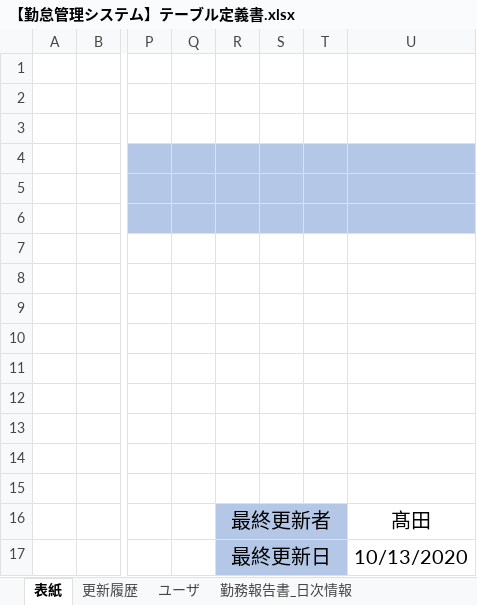
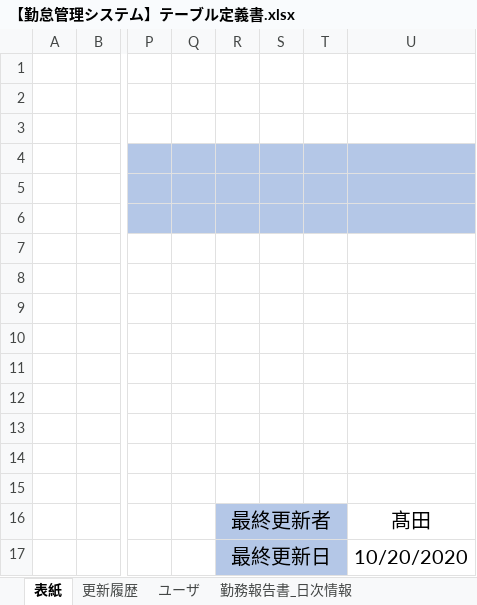
Before and after one commit to senshinsoft/ss-kintai, an Excel workbook: docs/【勤怠管理システム】テーブル定義書.xlsx, sheet 表紙, drawn as a sheet; only a part is shown, gaps mark what is left out; values as stored, in another font and other column widths than the file's, no borders; the diff names each change by its address in the sheet, - before the commit and + after, or states it on an @@ line.

```diff
--- a/docs/【勤怠管理システム】テーブル定義書.xlsx (sheet 表紙)
+++ b/docs/【勤怠管理システム】テーブル定義書.xlsx (sheet 表紙)
-U17: 10/13/2020
+U17: 10/20/2020
```
Also changed, not shown: sheet 更新履歴, sheet ユーザ, sheet 勤務報告書_月次情報, sheet 勤務報告書_日次情報, 2 other files.
